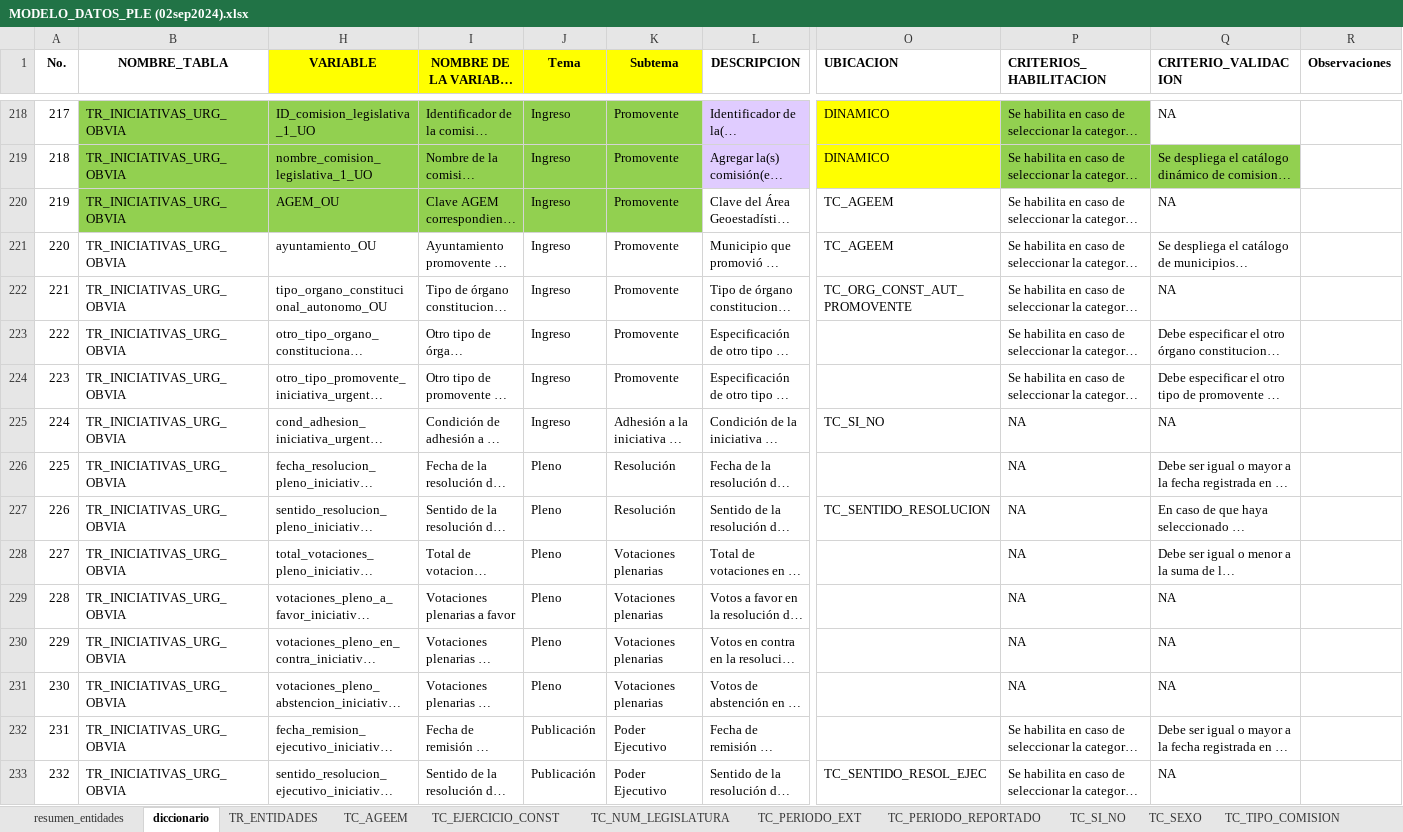
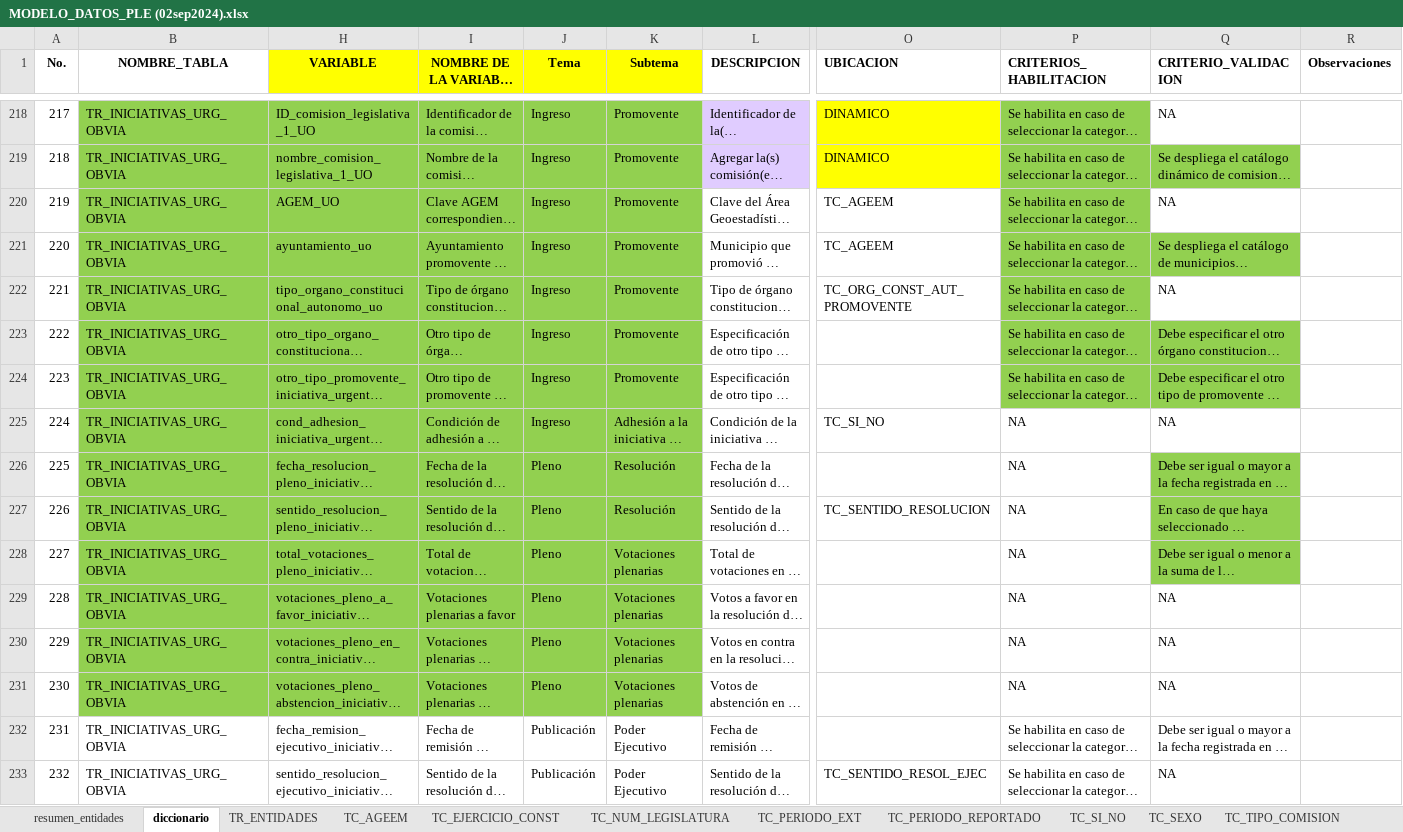
Before and after one commit to fjmd2088/Aplicativo_PLE_INEGI, an Excel workbook: Archivos_excel/02_Modelado_Datos/MODELO_DATOS_PLE (02sep2024).xlsx, sheet diccionario, drawn as a sheet; only a part is shown, gaps mark what is left out; long unchanged cells end in …; values as stored, in another font and other column widths than the file's, no borders; conditional formats and table styles not drawn; the diff names each change by its address in the sheet, - before the commit and + after, or states it on an @@ line.

Commit message:
INICIATIVAS UO
Avance de variables al 90%

```diff
--- a/Archivos_excel/02_Modelado_Datos/MODELO_DATOS_PLE (02sep2024).xlsx (sheet diccionario)
+++ b/Archivos_excel/02_Modelado_Datos/MODELO_DATOS_PLE (02sep2024).xlsx (sheet diccionario)
-H220 (VARIABLE): AGEM_OU
+H220 (VARIABLE): AGEM_UO
-P220 fill: none
+P220 fill: #92D050
-B221:B231 fill: none
+B221:B231 fill: #92D050
-H221 (VARIABLE): ayuntamiento_OU
+H221 (VARIABLE): ayuntamiento_uo
-H221:K231 fill: none
+H221:K231 fill: #92D050
-P221:Q221 fill: none
+P221:Q221 fill: #92D050
-H222 (VARIABLE): tipo_organo_constitucional_autonomo_OU
+H222 (VARIABLE): tipo_organo_constitucional_autonomo_uo
-P222 fill: none
+P222 fill: #92D050
-P223:Q224 fill: none
+P223:Q224 fill: #92D050
-Q226:Q228 fill: none
+Q226:Q228 fill: #92D050
```
Also changed, not shown: hidden cells, 4 other files.
